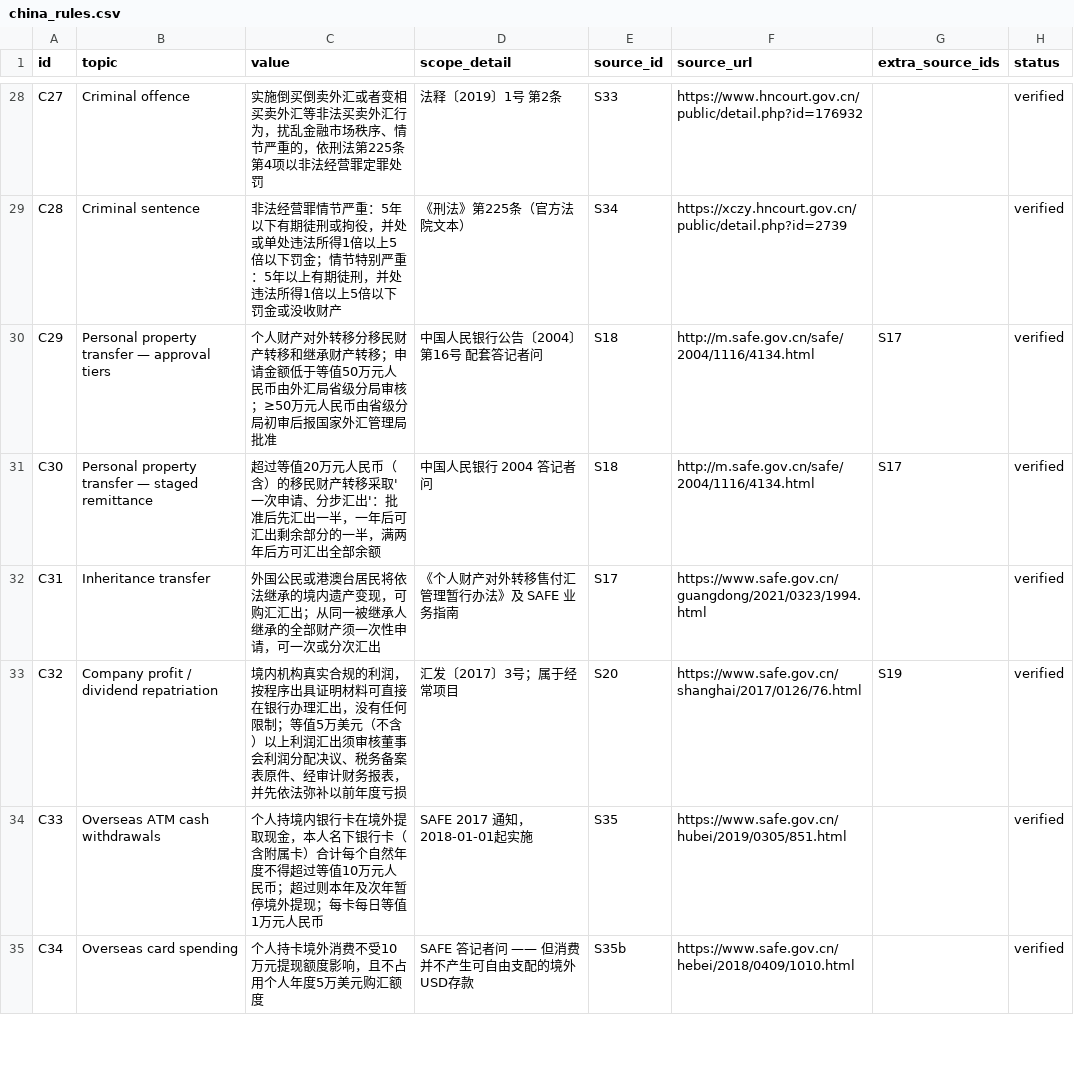
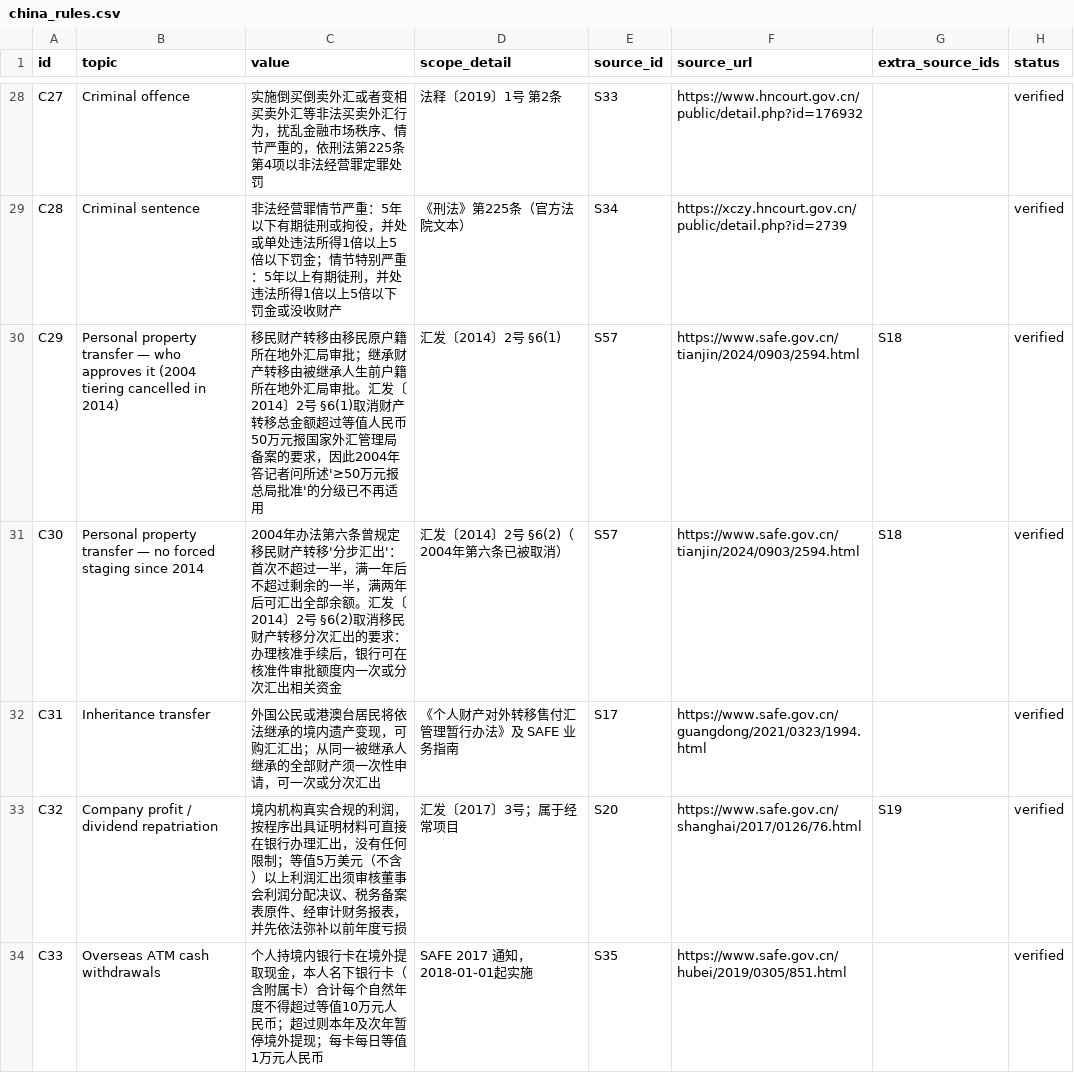
Before and after one commit to sassnarep3-star/China3, a CSV file: data/china_rules.csv, drawn as a sheet; only a part is shown, gaps mark what is left out; the shorter side is filled out with more unchanged rows.

```diff
--- a/data/china_rules.csv
+++ b/data/china_rules.csv
@@ -29,4 +29,4 @@
 "C28","Criminal sentence","非法经营罪情节严重：5年以下有期徒刑或拘役，并处或单处违法所得1倍以上5倍以下罚金；情节特别严重：5年以上有期徒刑，并处违法所得1倍以上5倍以下罚金或没收财产","《刑法》第225条（官方法院文本）","S34","https://xczy.hncourt.gov.cn/public/detail.php?id=2739","","verified"
-"C29","Personal property transfer — approval tiers","个人财产对外转移分移民财产转移和继承财产转移；申请金额低于等值50万元人民币由外汇局省级分局审核；≥50万元人民币由省级分局初审后报国家外汇管理局批准","中国人民银行公告〔2004〕第16号 配套答记者问","S18","http://m.safe.gov.cn/safe/2004/1116/4134.html","S17","verified"
-"C30","Personal property transfer — staged remittance","超过等值20万元人民币（含）的移民财产转移采取'一次申请、分步汇出'：批准后先汇出一半，一年后可汇出剩余部分的一半，满两年后方可汇出全部余额","中国人民银行 2004 答记者问","S18","http://m.safe.gov.cn/safe/2004/1116/4134.html","S17","verified"
+"C29","Personal property transfer — who approves it (2004 tiering cancelled in 2014)","移民财产转移由移民原户籍所在地外汇局审批；继承财产转移由被继承人生前户籍所在地外汇局审批。汇发〔2014〕2号 §6(1)取消财产转移总金额超过等值人民币50万元报国家外汇管理局备案的要求，因此2004年答记者问所述'≥50万元报总局批准'的分级已不再适用","汇发〔2014〕2号 §6(1)","S57","https://www.safe.gov.cn/tianjin/2024/0903/2594.html","S18","verified"
+"C30","Personal property transfer — no forced staging since 2014","2004年办法第六条曾规定移民财产转移'分步汇出'：首次不超过一半，满一年后不超过剩余的一半，满两年后可汇出全部余额。汇发〔2014〕2号 §6(2)取消移民财产转移分次汇出的要求：办理核准手续后，银行可在核准件审批额度内一次或分次汇出相关资金","汇发〔2014〕2号 §6(2)（2004年第六条已被取消）","S57","https://www.safe.gov.cn/tianjin/2024/0903/2594.html","S18","verified"
 "C31","Inheritance transfer","外国公民或港澳台居民将依法继承的境内遗产变现，可购汇汇出；从同一被继承人继承的全部财产须一次性申请，可一次或分次汇出","《个人财产对外转移售付汇管理暂行办法》及 SAFE 业务指南","S17","https://www.safe.gov.cn/guangdong/2021/0323/1994.html","","verified"
```
Also changed, not shown: data/cost_inputs.csv, data/cost_ladder.csv, 26 other files.
